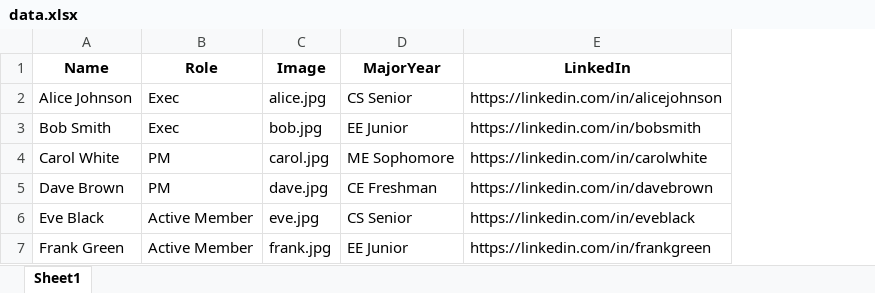
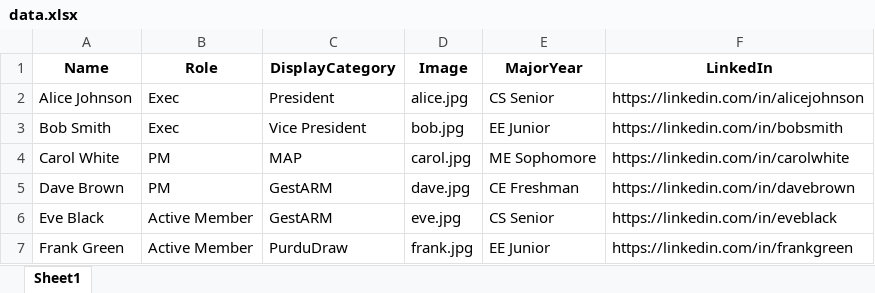
Before and after one commit to embedded-purdue/embedded-purdue, an Excel workbook: src/data/data.xlsx, sheet Sheet1, drawn as a sheet; values as stored, in another font and other column widths than the file's, no borders; the diff names each change by its address in the sheet, - before the commit and + after, or states it on an @@ line.

Commit message:
proper display rules

```diff
--- a/src/data/data.xlsx (sheet Sheet1)
+++ b/src/data/data.xlsx (sheet Sheet1)
+column C (DisplayCategory), rows 2-7: President | Vice President | MAP | GestARM | GestARM | PurduDraw
```
Also changed, not shown: 3 other files.
